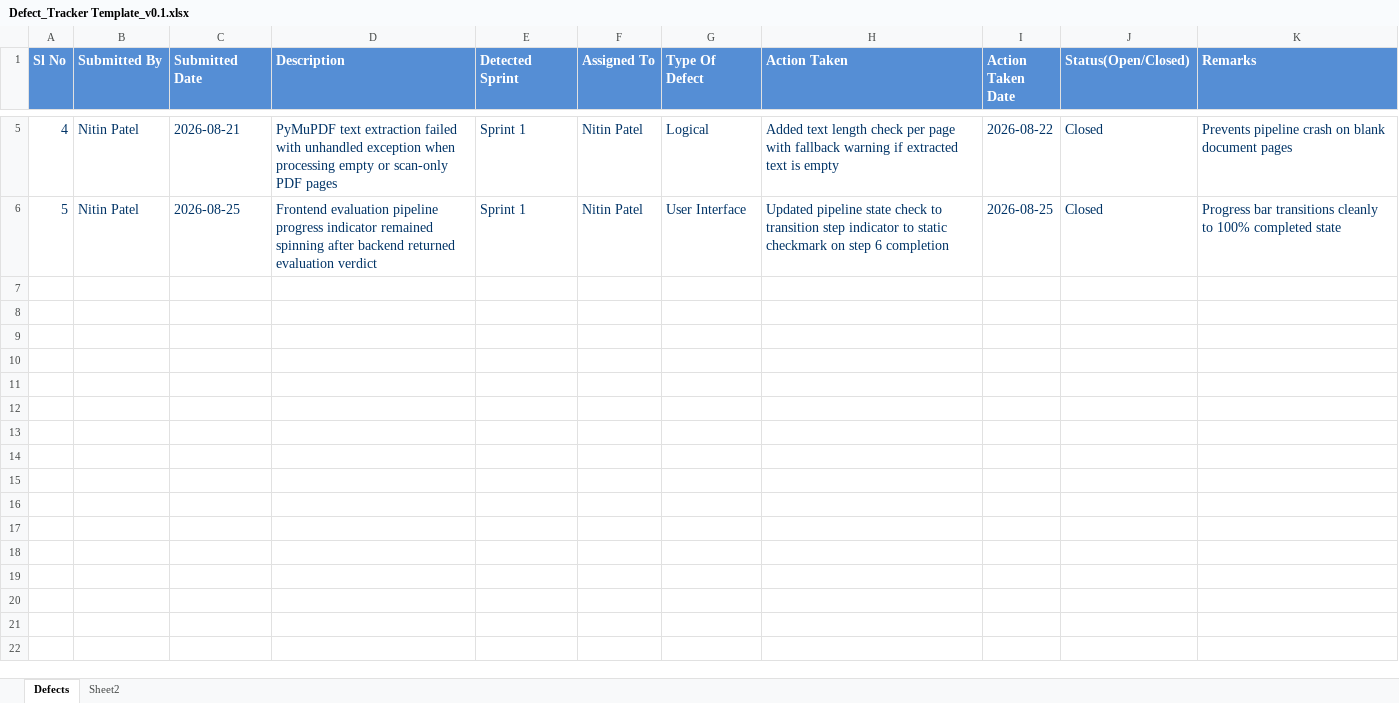
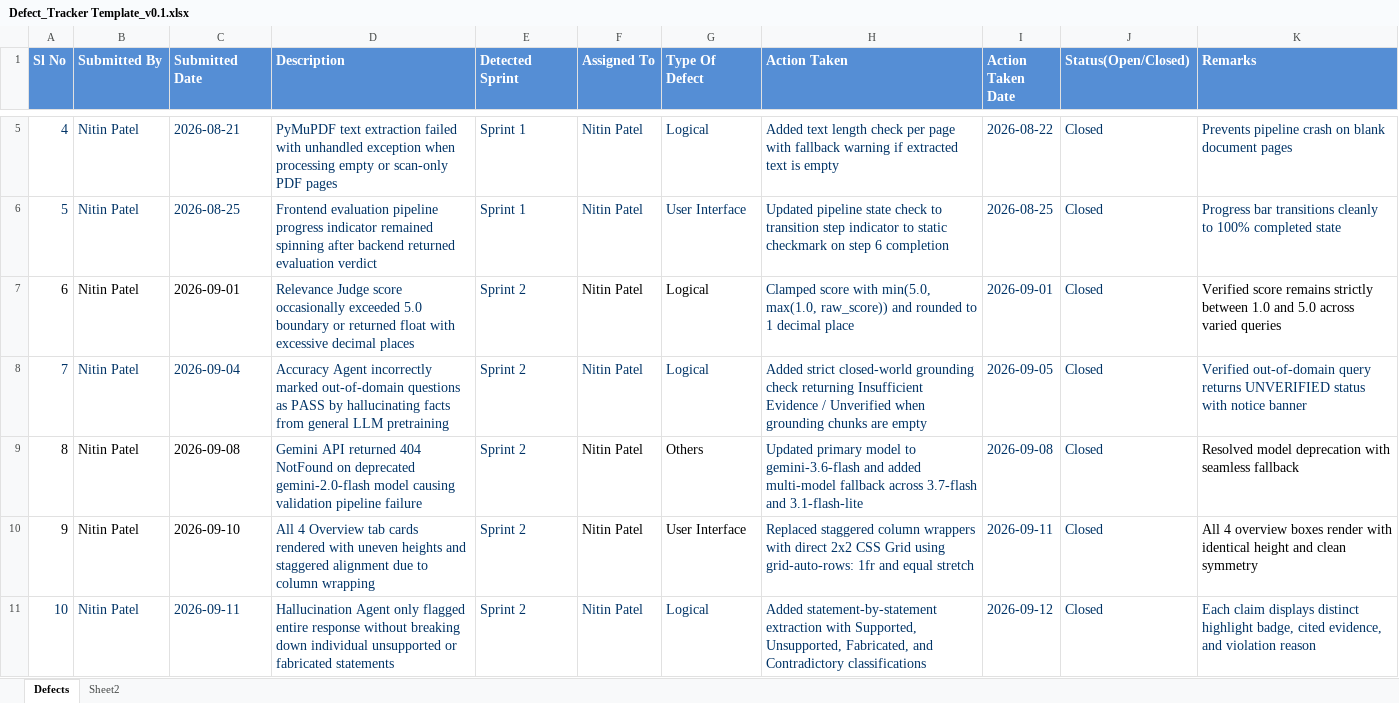
Before and after one commit to nitpatel678/infosysVirtual_batch3, an Excel workbook: agile_methodologyFiles/Defect_Tracker Template_v0.1.xlsx, sheet Defects, drawn as a sheet; only a part is shown, gaps mark what is left out; values as stored, in another font and other column widths than the file's, no borders; the diff names each change by its address in the sheet, - before the commit and + after, or states it on an @@ line.

```diff
--- a/agile_methodologyFiles/Defect_Tracker Template_v0.1.xlsx (sheet Defects)
+++ b/agile_methodologyFiles/Defect_Tracker Template_v0.1.xlsx (sheet Defects)
+row 7: 6 | Nitin Patel | 2026-09-01 | Relevance Judge score occasionally exceeded 5.0 boundary or returned float with excessive decimal places | Sprint 2 | Nitin Patel | Logical | Clamped score with min(5.0, max(1.0, raw_score)) and rounded to 1 decimal place | 2026-09-01 | Closed | Verified score remains strictly between 1.0 and 5.0 across varied queries
+row 8: 7 | Nitin Patel | 2026-09-04 | Accuracy Agent incorrectly marked out-of-domain questions as PASS by hallucinating facts from general LLM pretraining | Sprint 2 | Nitin Patel | Logical | Added strict closed-world grounding check returning Insufficient Evidence / Unverified when grounding chunks are empty | 2026-09-05 | Closed | Verified out-of-domain query returns UNVERIFIED status with notice banner
+row 9: 8 | Nitin Patel | 2026-09-08 | Gemini API returned 404 NotFound on deprecated gemini-2.0-flash model causing validation pipeline failure | Sprint 2 | Nitin Patel | Others | Updated primary model to gemini-3.6-flash and added multi-model fallback across 3.7-flash and 3.1-flash-lite | 2026-09-08 | Closed | Resolved model deprecation with seamless fallback
+row 10: 9 | Nitin Patel | 2026-09-10 | All 4 Overview tab cards rendered with uneven heights and staggered alignment due to column wrapping | Sprint 2 | Nitin Patel | User Interface | Replaced staggered column wrappers with direct 2x2 CSS Grid using grid-auto-rows: 1fr and equal stretch | 2026-09-11 | Closed | All 4 overview boxes render with identical height and clean symmetry
+row 11: 10 | Nitin Patel | 2026-09-11 | Hallucination Agent only flagged entire response without breaking down individual unsupported or fabricated statements | Sprint 2 | Nitin Patel | Logical | Added statement-by-statement extraction with Supported, Unsupported, Fabricated, and Contradictory classifications | 2026-09-12 | Closed | Each claim displays distinct highlight badge, cited evidence, and violation reason
```
Also changed, not shown: agile_methodologyFiles/Unit_Test_Plan_v0.1.xlsx, 6 other files.
